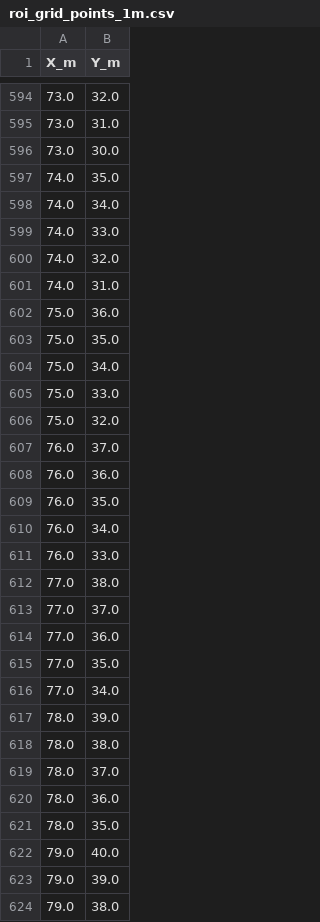
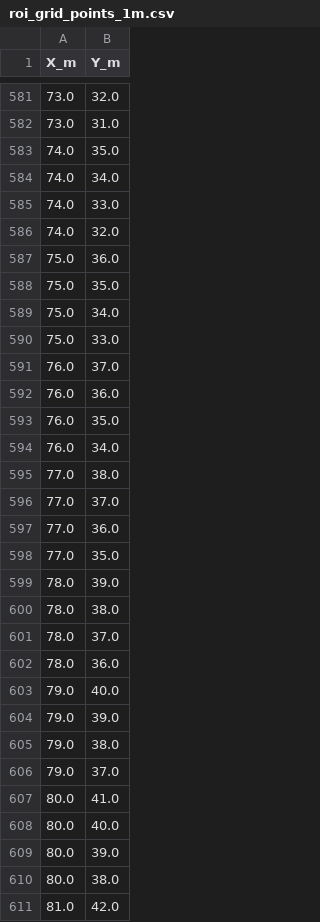
Before and after one commit to GitBoseong/FloorPlan-to-MeterGridTool, a CSV file: roi_grid_points_1m.csv, drawn as a sheet; only a part is shown, gaps mark what is left out; the shorter side is filled out with more unchanged rows; removed rows and columns are numbered as before the commit, all else as after; the diff covers the shown part only; the diff names each change by its address in the sheet, - before the commit and + after, or states it on an @@ line.

```diff
--- a/roi_grid_points_1m.csv
+++ b/roi_grid_points_1m.csv
-row 596: 73.0 | 30.0
-row 601: 74.0 | 31.0
-row 606: 75.0 | 32.0
-row 611: 76.0 | 33.0
-row 616: 77.0 | 34.0
-row 621: 78.0 | 35.0
```
Also changed, not shown: 14 added rows and 48 removed rows elsewhere in this file, 3 other files.
